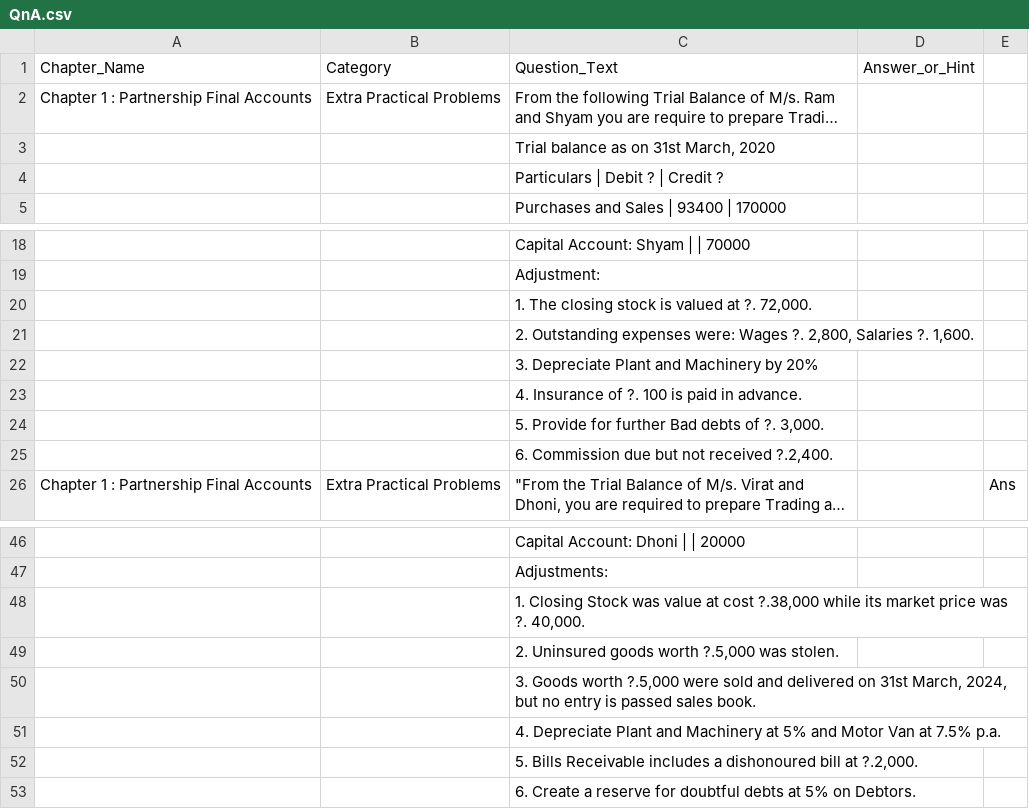
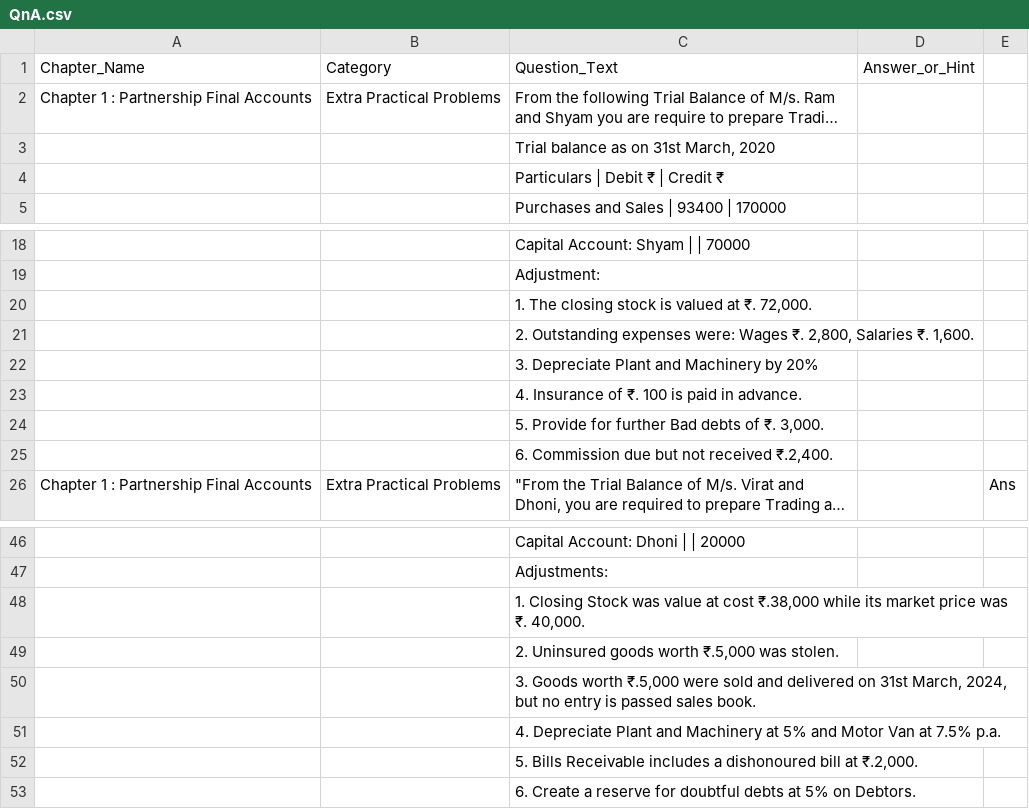
Before and after one commit to mukesh853317/Mitradnya_Publications, a CSV file: QnA.csv, drawn as a sheet; only a part is shown, gaps mark what is left out; long unchanged cells end in …; the diff names each change by its address in the sheet, - before the commit and + after, or states it on an @@ line.

Commit message:
Update QnA.csv

```diff
--- a/QnA.csv
+++ b/QnA.csv
-C4: Particulars | Debit ? | Credit ?
+C4: Particulars | Debit ₹ | Credit ₹
-C20: 1. The closing stock is valued at ?. 72,000.
+C20: 1. The closing stock is valued at ₹. 72,000.
-C21: …were: Wages ?. 2,800, Salaries ?. 1,600.
+C21: …were: Wages ₹. 2,800, Salaries ₹. 1,600.
-C23: 4. Insurance of ?. 100 is paid in advance.
+C23: 4. Insurance of ₹. 100 is paid in advance.
-C24: 5. Provide for further Bad debts of ?. 3,000.
+C24: 5. Provide for further Bad debts of ₹. 3,000.
-C25: 6. Commission due but not received ?.2,400.
+C25: 6. Commission due but not received ₹.2,400.
-C48: …at cost ?.38,000 while its market price was ?. 40,000.
+C48: …at cost ₹.38,000 while its market price was ₹. 40,000.
-C49: 2. Uninsured goods worth ?.5,000 was stolen.
+C49: 2. Uninsured goods worth ₹.5,000 was stolen.
-C50: …Goods worth ?.5,000 were sold…
+C50: …Goods worth ₹.5,000 were sold…
-C52: …bill at ?.2,000.
+C52: …bill at ₹.2,000.
```
